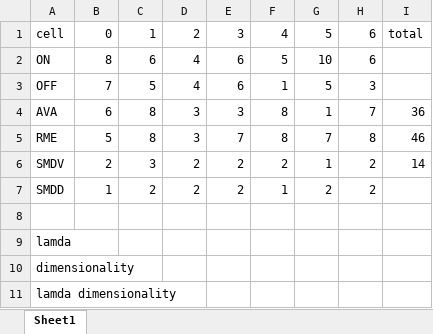
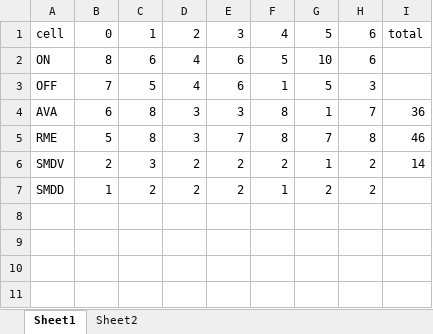
Before and after one commit to iulia-rusu/hyperbolic_sensory_stim, an Excel workbook: Clustering/cell_counts.xlsx, sheet Sheet1, drawn as a sheet; values as stored, in another font and other column widths than the file's, no borders; the diff names each change by its address in the sheet, - before the commit and + after, or states it on an @@ line.

```diff
--- a/Clustering/cell_counts.xlsx (sheet Sheet1)
+++ b/Clustering/cell_counts.xlsx (sheet Sheet1)
+sheet tab: Sheet2
-row 8: (empty)
-row 9: lamda
-row 10: dimensionality
-row 11: lamda dimensionality
```
Also changed, not shown: 11 other files.
